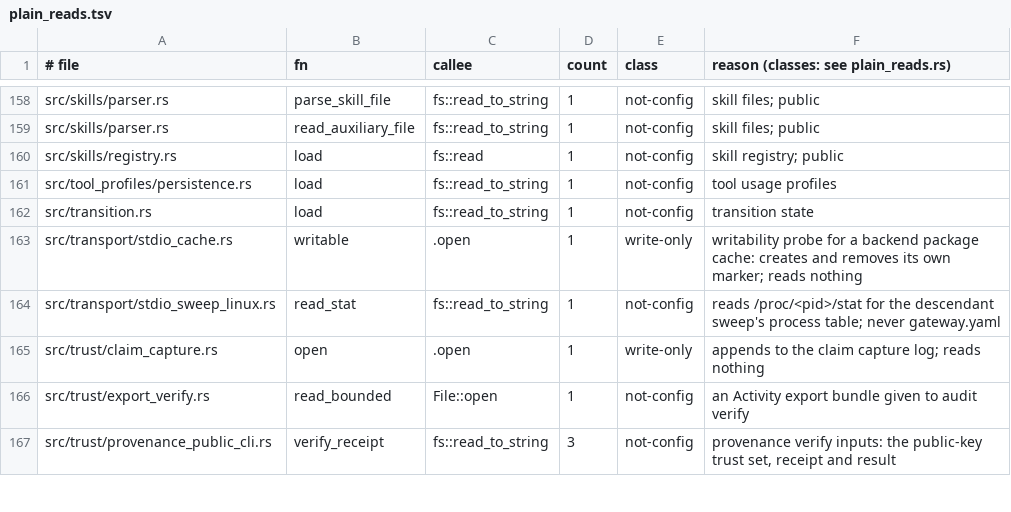
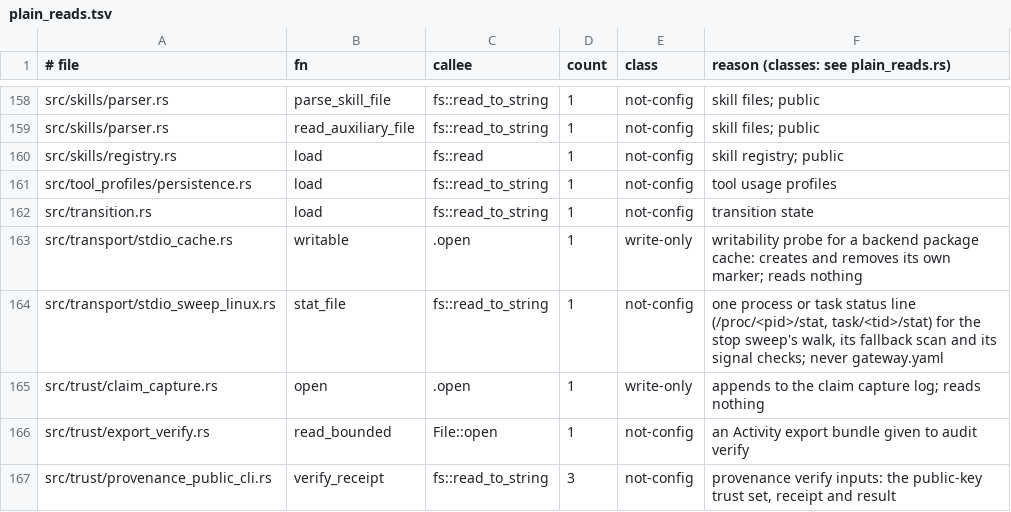
Before and after one commit to MikkoParkkola/mcp-gateway, a TSV file: src/gateway/meta_mcp/boundary_pins/plain_reads.tsv, drawn as a sheet; only a part is shown, gaps mark what is left out.

```diff
--- a/src/gateway/meta_mcp/boundary_pins/plain_reads.tsv
+++ b/src/gateway/meta_mcp/boundary_pins/plain_reads.tsv
@@ -163,3 +163,3 @@ src/transition.rs	load	fs::read_to_string	1	not-config	transition state
 src/transport/stdio_cache.rs	writable	.open	1	write-only	writability probe for a backend package cache: creates and removes its own marker; reads nothing
-src/transport/stdio_sweep_linux.rs	read_stat	fs::read_to_string	1	not-config	reads /proc/<pid>/stat for the descendant sweep's process table; never gateway.yaml
+src/transport/stdio_sweep_linux.rs	stat_file	fs::read_to_string	1	not-config	one process or task status line (/proc/<pid>/stat, task/<tid>/stat) for the stop sweep's walk, its fallback scan and its signal checks; never gateway.yaml
 src/trust/claim_capture.rs	open	.open	1	write-only	appends to the claim capture log; reads nothing
```
Also changed, not shown: docs/release/macos-test-exclusions.tsv, 24 other files.
